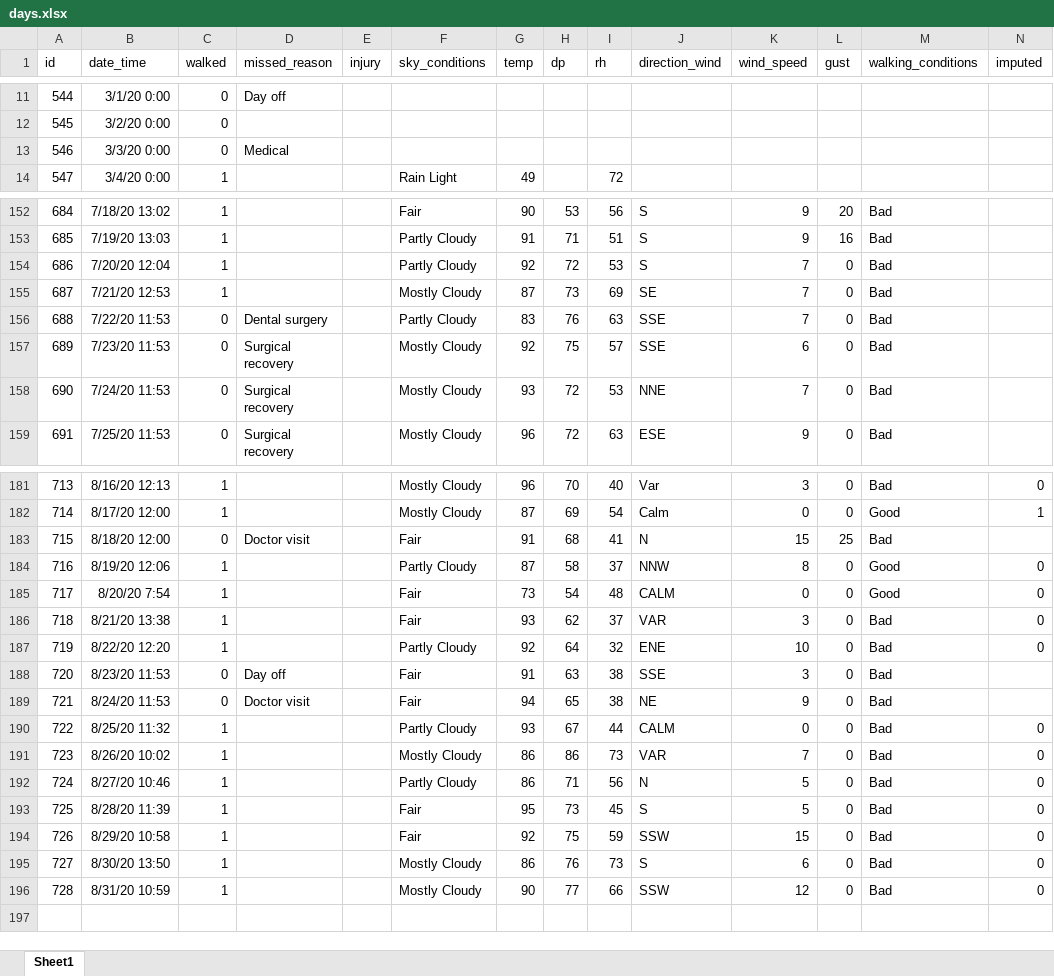
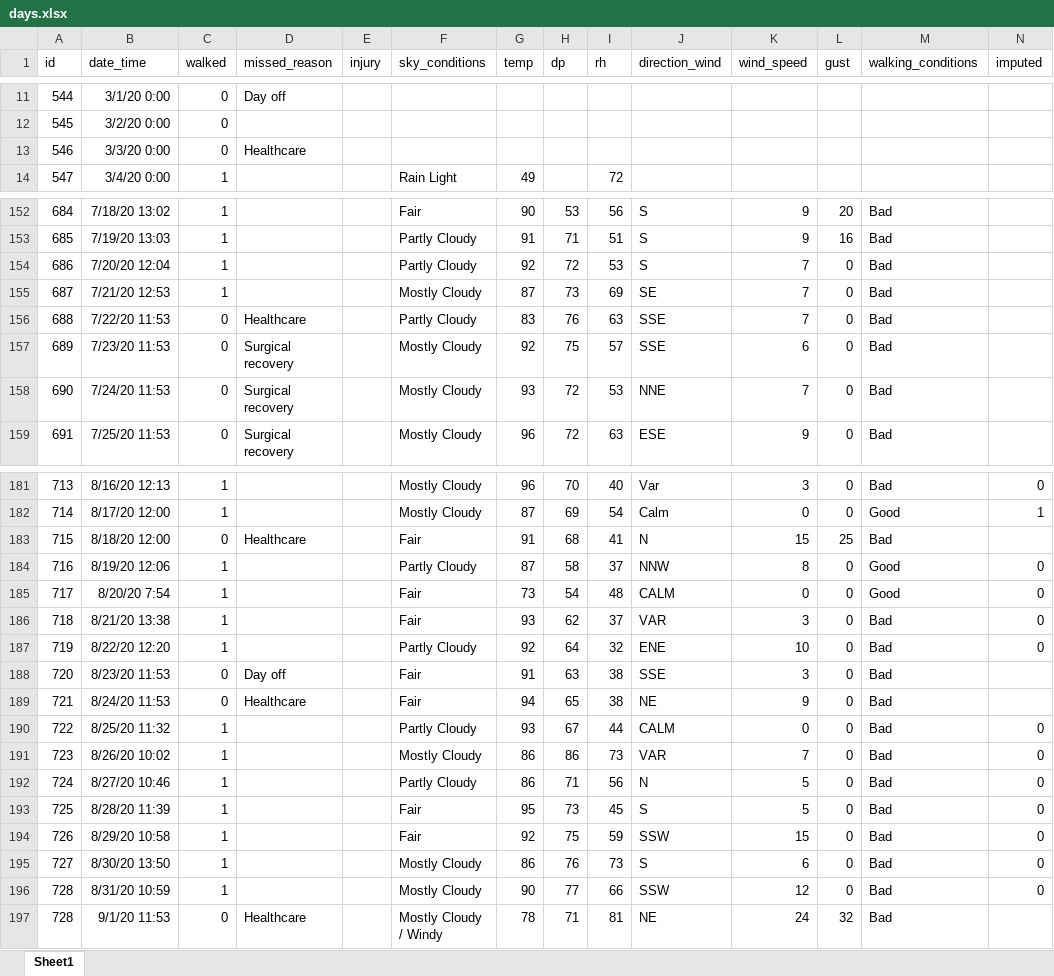
Before and after one commit to gitHubSlinkman/MyWalks, an Excel workbook: data/days.xlsx, sheet Sheet1, drawn as a sheet; only a part is shown, gaps mark what is left out; values as stored, in another font and other column widths than the file's, no borders; rows hold the shown columns only; the diff names each change by its address in the sheet, - before the commit and + after, or states it on an @@ line.

Commit message:
2020-09-01 19:04
1. day to data/days.slsx
2. Added finished test/test__plot_frequency_bar_chart.R

```diff
--- a/data/days.xlsx (sheet Sheet1)
+++ b/data/days.xlsx (sheet Sheet1)
-D13 (missed_reason): Medical
+D13 (missed_reason): Healthcare
-D156 (missed_reason): Dental surgery
+D156 (missed_reason): Healthcare
-D183 (missed_reason): Doctor visit
+D183 (missed_reason): Healthcare
-D189 (missed_reason): Doctor visit
+D189 (missed_reason): Healthcare
+row 197: 728 | 9/1/20 11:53 | 0 | Healthcare |  | Mostly Cloudy / Windy | 78 | 71 | 81 | NE | 24 | 32 | Bad
```
Also changed, not shown: 1 other file.
